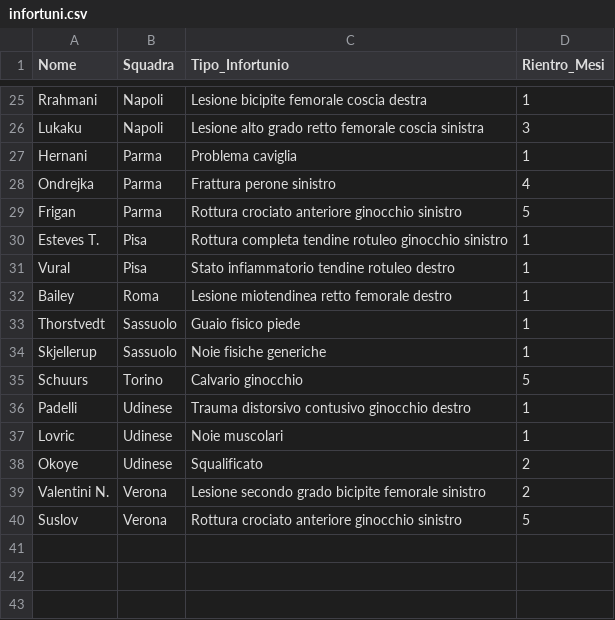
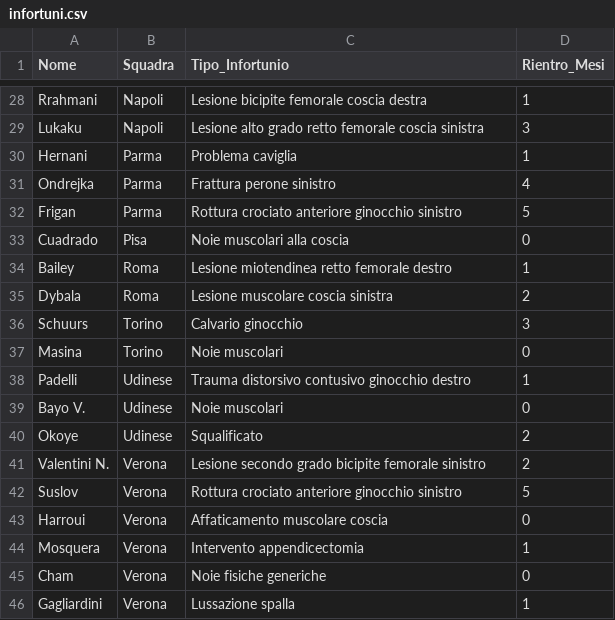
Before and after one commit to KeyserDSoze/fantacalcio-pulsantiera, a CSV file: src/public/infortuni.csv, drawn as a sheet; only a part is shown, gaps mark what is left out; the diff covers the shown part only.

```diff
--- a/src/public/infortuni.csv
+++ b/src/public/infortuni.csv
@@ -29,10 +32,9 @@ Ondrejka,Parma,Frattura perone sinistro,4
 Frigan,Parma,Rottura crociato anteriore ginocchio sinistro,5
-Esteves T.,Pisa,Rottura completa tendine rotuleo ginocchio sinistro,1
-Vural,Pisa,Stato infiammatorio tendine rotuleo destro,1
+Cuadrado,Pisa,Noie muscolari alla coscia,0
 Bailey,Roma,Lesione miotendinea retto femorale destro,1
-Thorstvedt,Sassuolo,Guaio fisico piede,1
-Skjellerup,Sassuolo,Noie fisiche generiche,1
-Schuurs,Torino,Calvario ginocchio,5
+Dybala,Roma,Lesione muscolare coscia sinistra,2
+Schuurs,Torino,Calvario ginocchio,3
+Masina,Torino,Noie muscolari,0
 Padelli,Udinese,Trauma distorsivo contusivo ginocchio destro,1
-Lovric,Udinese,Noie muscolari,1
+Bayo V.,Udinese,Noie muscolari,0
 Okoye,Udinese,Squalificato,2
@@ -40 +42,5 @@ Valentini N.,Verona,Lesione secondo grado bicipite femorale sinistro,2
 Suslov,Verona,Rottura crociato anteriore ginocchio sinistro,5
+Harroui,Verona,Affaticamento muscolare coscia,0
+Mosquera,Verona,Intervento appendicectomia,1
+Cham,Verona,Noie fisiche generiche,0
+Gagliardini,Verona,Lussazione spalla,1
```
Also changed, not shown: 7 added rows, 4 removed rows and 3 edited cells elsewhere in this file.
